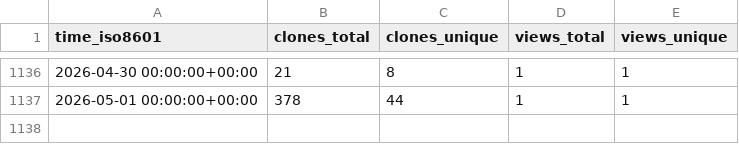
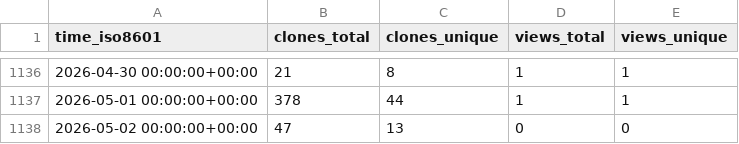
Before and after one commit to EarthSciML/EarthSciMLBase.jl, a CSV file: EarthSciML/EarthSciMLBase.jl/ghrs-data/views_clones_aggregate.csv, drawn as a sheet; only a part is shown, gaps mark what is left out; the diff names each change by its address in the sheet, - before the commit and + after, or states it on an @@ line.

```diff
--- a/EarthSciML/EarthSciMLBase.jl/ghrs-data/views_clones_aggregate.csv
+++ b/EarthSciML/EarthSciMLBase.jl/ghrs-data/views_clones_aggregate.csv
+row 1138: 2026-05-02 00:00:00+00:00 | 47 | 13 | 0 | 0
```
Also changed, not shown: 1 other file.
